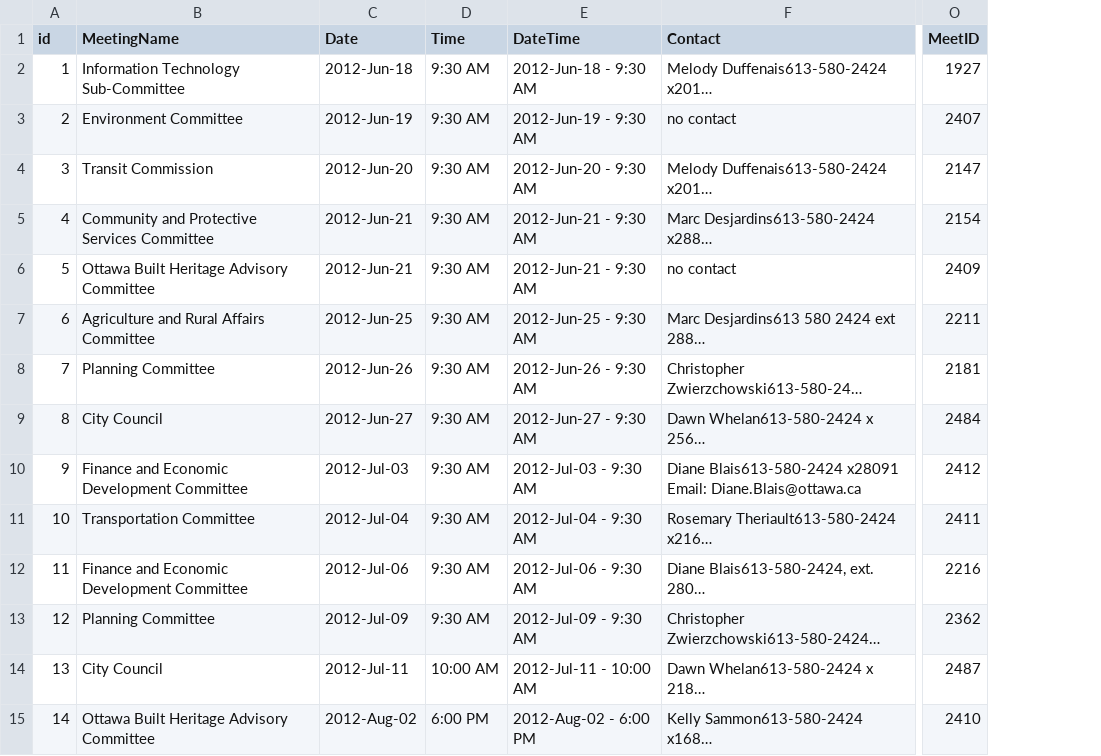
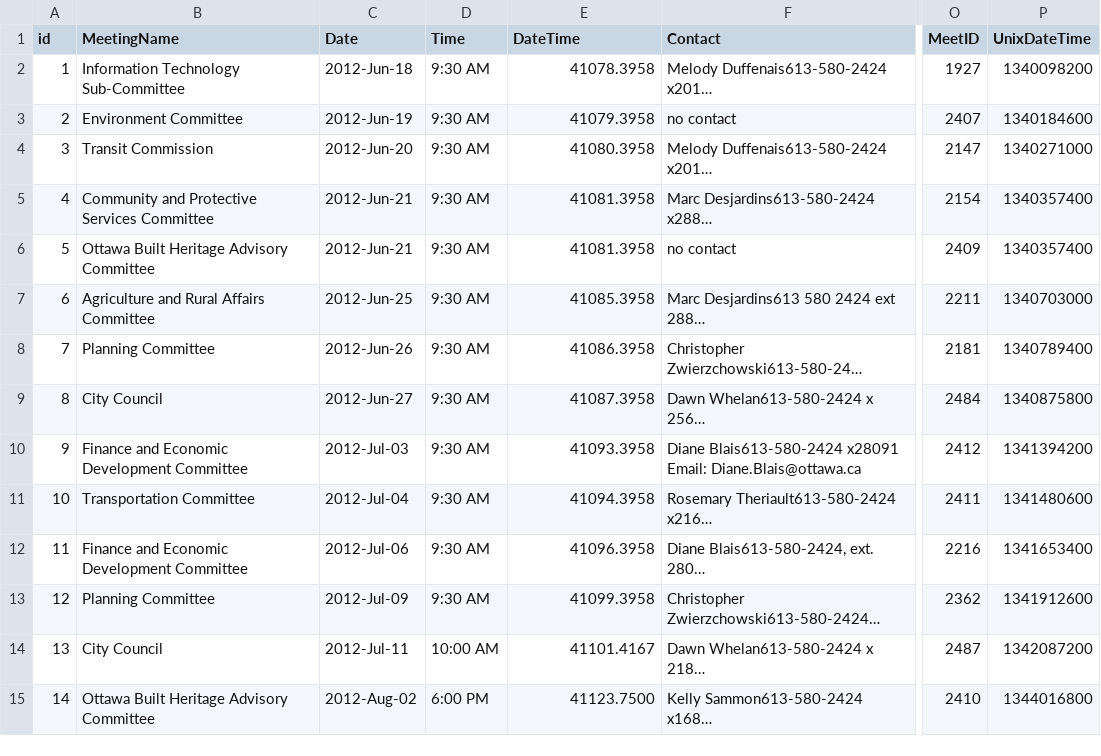
Before and after one commit to StephenOTT/OttawaSIREScrape, a CSV file: CSV Files - Export Ready for Drupal Feeds/SearchResultsTable.csv, drawn as a sheet; only a part is shown, gaps mark what is left out; long unchanged cells end in …; the diff covers the shown part only; the diff names each change by its address in the sheet, - before the commit and + after, or states it on an @@ line.

Commit message:
Updated with UnixDateTime field
Used for proper import into Drupal using feeds

```diff
--- a/CSV Files - Export Ready for Drupal Feeds/SearchResultsTable.csv
+++ b/CSV Files - Export Ready for Drupal Feeds/SearchResultsTable.csv
+column P (UnixDateTime), rows 2-15: 1340098200 | 1340184600 | 1340271000 | 1340357400 | 1340357400 | 1340703000 | 1340789400 | 1340875800 | 1341394200 | 1341480600 | 1341653400 | 1341912600 | 1342087200 | 1344016800
-E2 (DateTime): 2012-Jun-18 - 9:30 AM
+E2 (DateTime): 41078.3958
-E3 (DateTime): 2012-Jun-19 - 9:30 AM
+E3 (DateTime): 41079.3958
-E4 (DateTime): 2012-Jun-20 - 9:30 AM
+E4 (DateTime): 41080.3958
-E5:E6 (DateTime): 2012-Jun-21 - 9:30 AM
+E5:E6 (DateTime): 41081.3958
-E7 (DateTime): 2012-Jun-25 - 9:30 AM
+E7 (DateTime): 41085.3958
-E8 (DateTime): 2012-Jun-26 - 9:30 AM
+E8 (DateTime): 41086.3958
-E9 (DateTime): 2012-Jun-27 - 9:30 AM
+E9 (DateTime): 41087.3958
-E10 (DateTime): 2012-Jul-03 - 9:30 AM
+E10 (DateTime): 41093.3958
-E11 (DateTime): 2012-Jul-04 - 9:30 AM
+E11 (DateTime): 41094.3958
-E12 (DateTime): 2012-Jul-06 - 9:30 AM
+E12 (DateTime): 41096.3958
-E13 (DateTime): 2012-Jul-09 - 9:30 AM
+E13 (DateTime): 41099.3958
-E14 (DateTime): 2012-Jul-11 - 10:00 AM
+E14 (DateTime): 41101.4167
-E15 (DateTime): 2012-Aug-02 - 6:00 PM
+E15 (DateTime): 41123.7500
```
Also changed, not shown: 72 edited cells elsewhere in this file.
